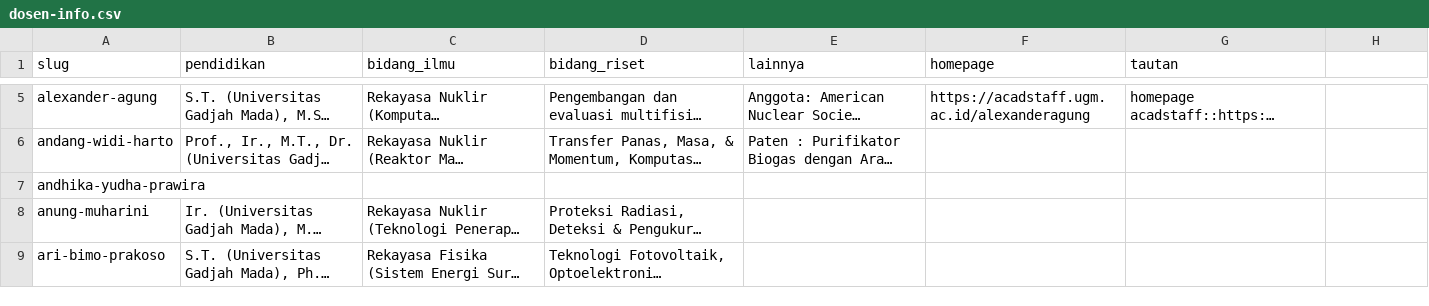
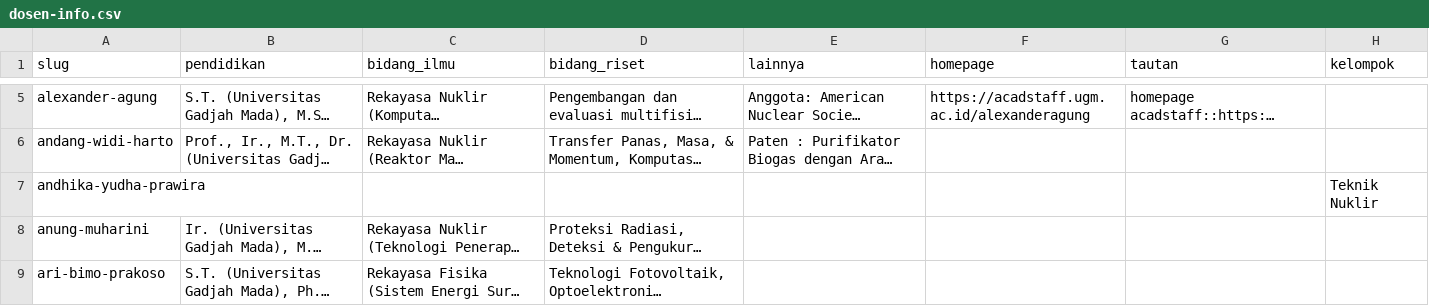
Before and after one commit to chilmion/dtntf-publikasi, a CSV file: manual/dosen-info.csv, drawn as a sheet; only a part is shown, gaps mark what is left out; long unchanged cells end in …; the diff names each change by its address in the sheet, - before the commit and + after, or states it on an @@ line.

```diff
--- a/manual/dosen-info.csv
+++ b/manual/dosen-info.csv
-H1: (empty)
+H1: kelompok
-H7 (kelompok): (empty)
+H7 (kelompok): Teknik Nuklir
```
Also changed, not shown: 6 other files.
